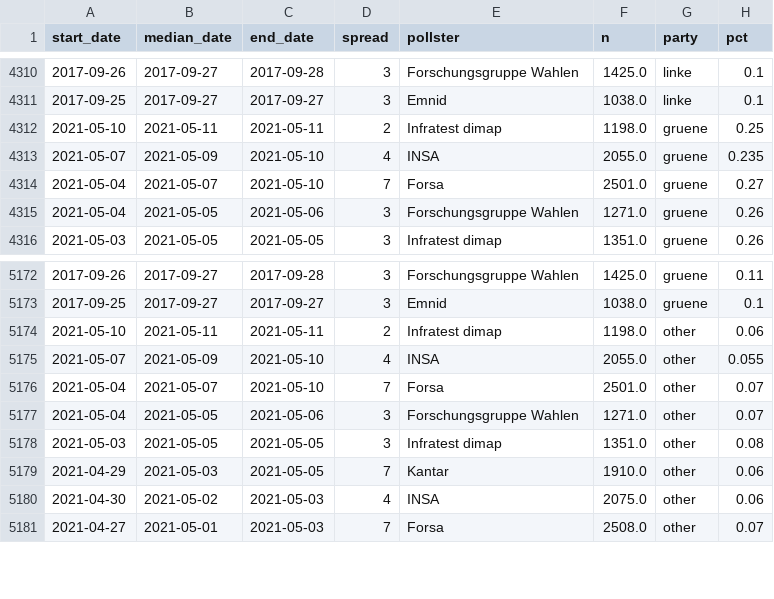
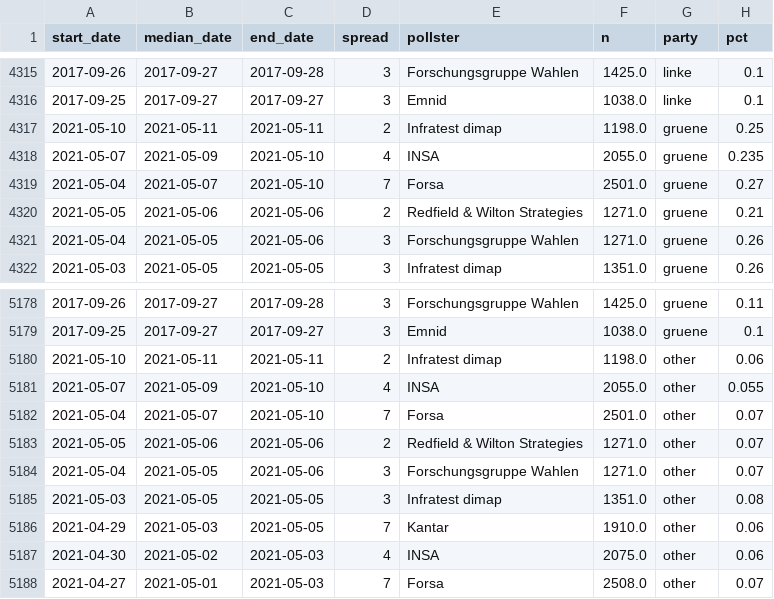
Before and after one commit to thisismactan/Germany-2021, a CSV file: shiny-app/data/polls.csv, drawn as a sheet; only a part is shown, gaps mark what is left out; the diff covers the shown part only; the diff names each change by its address in the sheet, - before the commit and + after, or states it on an @@ line.

```diff
--- a/shiny-app/data/polls.csv
+++ b/shiny-app/data/polls.csv
+row 4320: 2021-05-05 | 2021-05-06 | 2021-05-06 | 2 | Redfield & Wilton Strategies | 1271.0 | gruene | 0.21
+row 5183: 2021-05-05 | 2021-05-06 | 2021-05-06 | 2 | Redfield & Wilton Strategies | 1271.0 | other | 0.07
```
Also changed, not shown: 5 added rows elsewhere in this file, data/polls_2021.csv, output/seat_summary_stats_timeline.csv, 20 other files.
